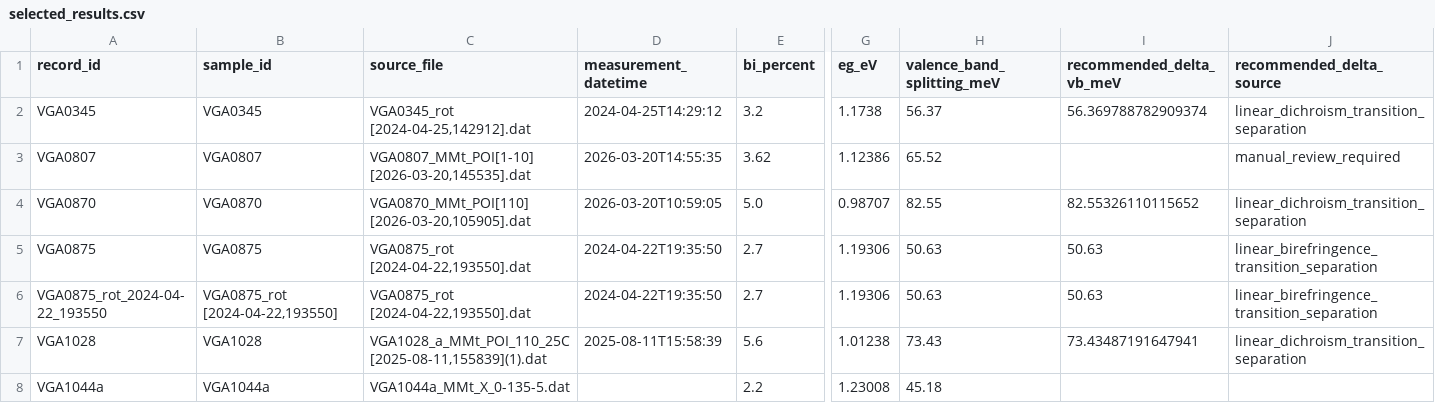
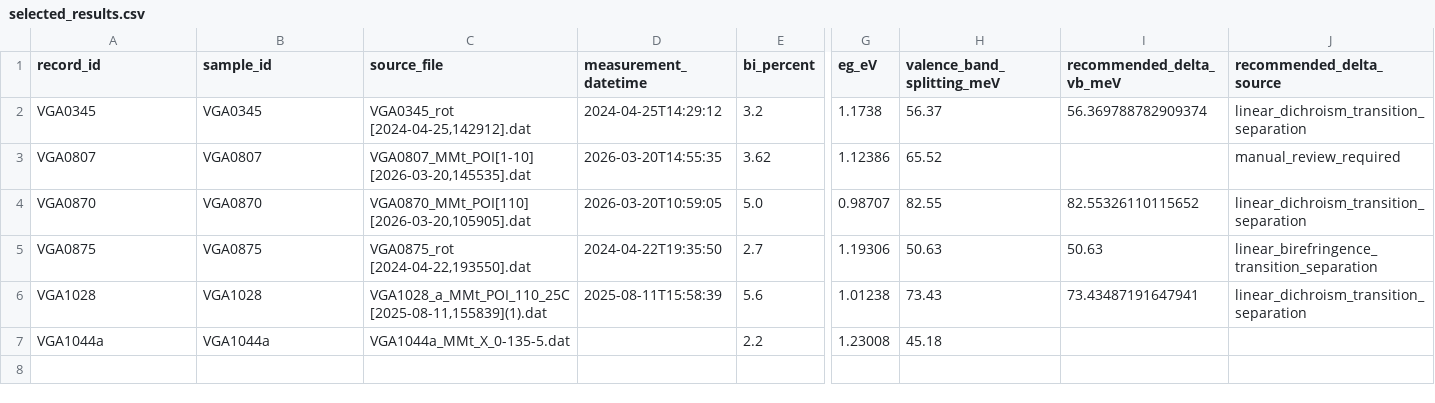
Before and after one commit to aidasmik/MM_Differential_Decomposition_GaAsBi, a CSV file: selected_results.csv, drawn as a sheet; only a part is shown, gaps mark what is left out; rows hold the shown columns only; the diff names each change by its address in the sheet, - before the commit and + after, or states it on an @@ line.

```diff
--- a/selected_results.csv
+++ b/selected_results.csv
-row 6: VGA0875_rot_2024-04-22_193550 | VGA0875_rot [2024-04-22,193550] | VGA0875_rot [2024-04-22,193550].dat | 2024-04-22T19:35:50 | 2.7 | 1.19306 | 50.63 | 50.63 | linear_birefringence_transition_separation
```
Also changed, not shown: comparisons/comparison_summary.csv, 5 other files.
